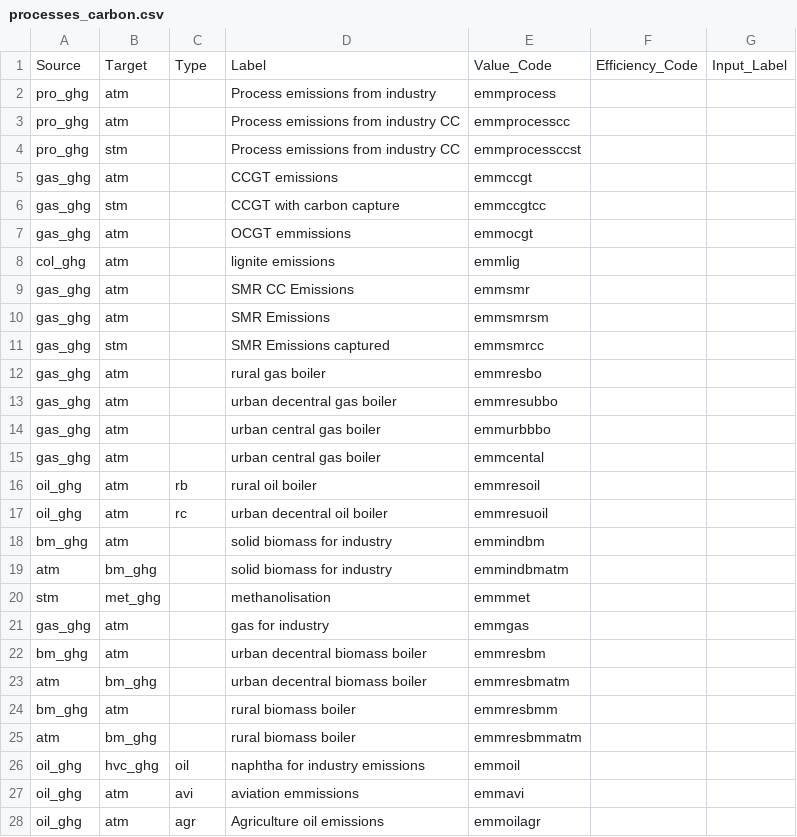
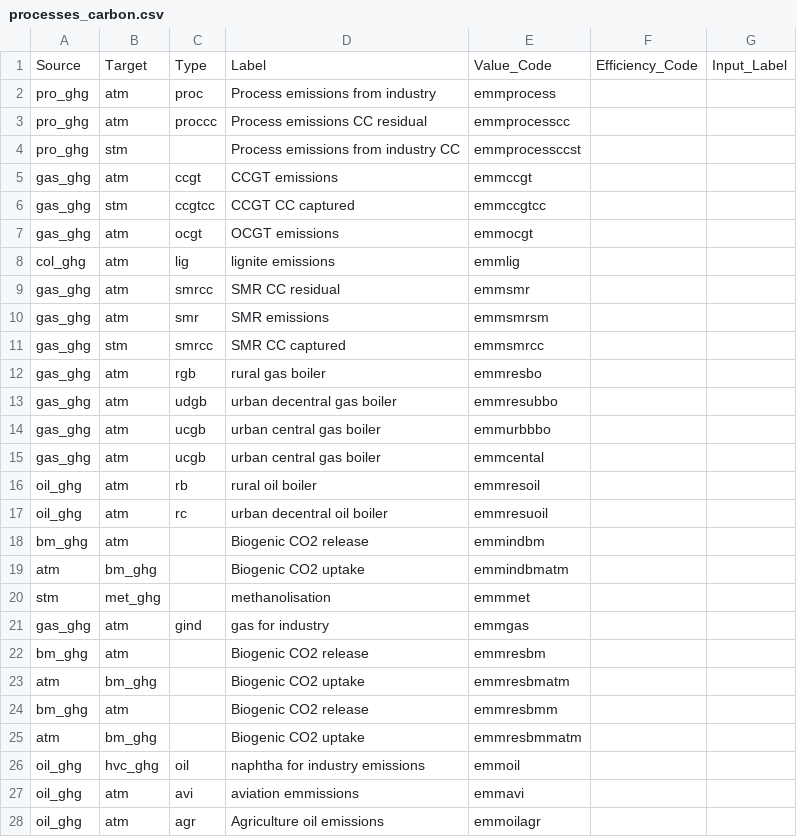
Before and after one commit to IntSusEnergySystems/pypsa2html, a CSV file: src/pypsa2html/data/processes_carbon.csv, drawn as a sheet; only a part is shown; the diff covers the shown part only.

```diff
--- a/src/pypsa2html/data/processes_carbon.csv
+++ b/src/pypsa2html/data/processes_carbon.csv
@@ -1,26 +1,26 @@
 Source,Target,Type,Label,Value_Code,Efficiency_Code,Input_Label
-pro_ghg,atm,,Process emissions from industry,emmprocess,,
-pro_ghg,atm,,Process emissions from industry CC,emmprocesscc,,
+pro_ghg,atm,proc,Process emissions from industry,emmprocess,,
+pro_ghg,atm,proccc,Process emissions CC residual,emmprocesscc,,
 pro_ghg,stm,,Process emissions from industry CC,emmprocessccst,,
-gas_ghg,atm,,CCGT emissions,emmccgt,,
-gas_ghg,stm,,CCGT with carbon capture,emmccgtcc,,
-gas_ghg,atm,,OCGT emmissions,emmocgt,,
-col_ghg,atm,,lignite emissions,emmlig,,
-gas_ghg,atm,,SMR CC Emissions,emmsmr,,
-gas_ghg,atm,,SMR Emissions,emmsmrsm,,
-gas_ghg,stm,,SMR Emissions captured,emmsmrcc,,
-gas_ghg,atm,,rural gas boiler,emmresbo,,
-gas_ghg,atm,,urban decentral gas boiler,emmresubbo,,
-gas_ghg,atm,,urban central gas boiler,emmurbbbo,,
-gas_ghg,atm,,urban central gas boiler,emmcental,,
+gas_ghg,atm,ccgt,CCGT emissions,emmccgt,,
+gas_ghg,stm,ccgtcc,CCGT CC captured,emmccgtcc,,
+gas_ghg,atm,ocgt,OCGT emissions,emmocgt,,
+col_ghg,atm,lig,lignite emissions,emmlig,,
+gas_ghg,atm,smrcc,SMR CC residual,emmsmr,,
+gas_ghg,atm,smr,SMR emissions,emmsmrsm,,
+gas_ghg,stm,smrcc,SMR CC captured,emmsmrcc,,
+gas_ghg,atm,rgb,rural gas boiler,emmresbo,,
+gas_ghg,atm,udgb,urban decentral gas boiler,emmresubbo,,
+gas_ghg,atm,ucgb,urban central gas boiler,emmurbbbo,,
+gas_ghg,atm,ucgb,urban central gas boiler,emmcental,,
 oil_ghg,atm,rb,rural oil boiler,emmresoil,,
 oil_ghg,atm,rc,urban decentral oil boiler,emmresuoil,,
-bm_ghg,atm,,solid biomass for industry,emmindbm,,
-atm,bm_ghg,,solid biomass for industry,emmindbmatm,,
+bm_ghg,atm,,Biogenic CO2 release,emmindbm,,
+atm,bm_ghg,,Biogenic CO2 uptake,emmindbmatm,,
 stm,met_ghg,,methanolisation,emmmet,,
-gas_ghg,atm,,gas for industry,emmgas,,
-bm_ghg,atm,,urban decentral biomass boiler,emmresbm,,
-atm,bm_ghg,,urban decentral biomass boiler,emmresbmatm,,
-bm_ghg,atm,,rural biomass boiler,emmresbmm,,
-atm,bm_ghg,,rural biomass boiler,emmresbmmatm,,
+gas_ghg,atm,gind,gas for industry,emmgas,,
+bm_ghg,atm,,Biogenic CO2 release,emmresbm,,
+atm,bm_ghg,,Biogenic CO2 uptake,emmresbmatm,,
+bm_ghg,atm,,Biogenic CO2 release,emmresbmm,,
+atm,bm_ghg,,Biogenic CO2 uptake,emmresbmmatm,,
 oil_ghg,hvc_ghg,oil,naphtha for industry emissions,emmoil,,
```
Also changed, not shown: 6 added rows and 41 edited cells elsewhere in this file, src/pypsa2html/data/carrier_flows_carbon.csv, src/pypsa2html/data/nodes.csv, 5 other files.
